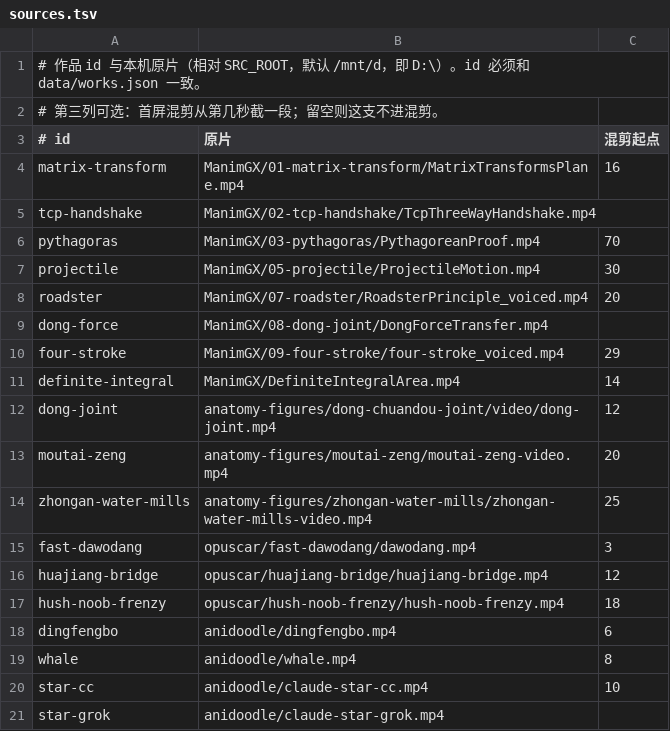
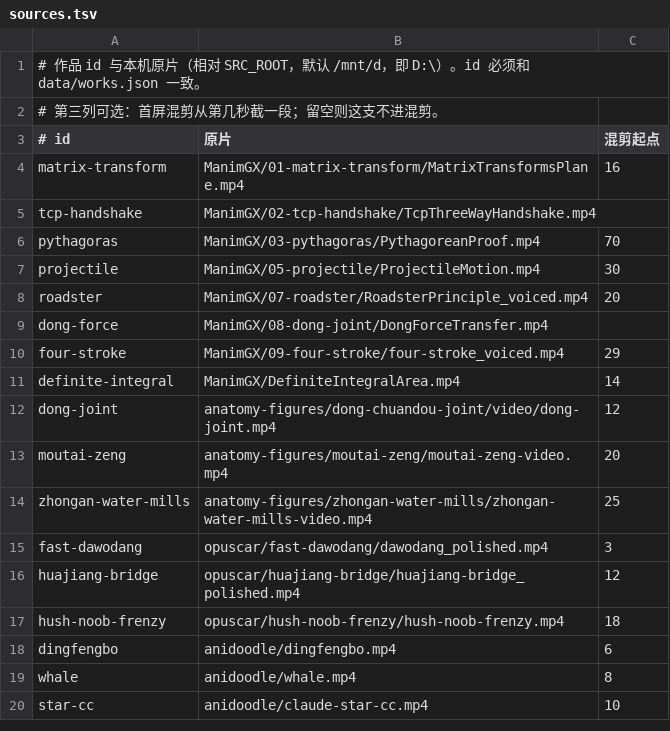
Before and after one commit to goaltang/goaltang.github.io, a TSV file: scripts/sources.tsv, drawn as a sheet.

Commit message:
Update Huajiang/FAST films, drop Grok version of Star, fix fullscreen portrait video

```diff
--- a/scripts/sources.tsv
+++ b/scripts/sources.tsv
@@ -14,4 +14,4 @@ moutai-zeng	anatomy-figures/moutai-zeng/moutai-zeng-video.mp4	20
 zhongan-water-mills	anatomy-figures/zhongan-water-mills/zhongan-water-mills-video.mp4	25
-fast-dawodang	opuscar/fast-dawodang/dawodang.mp4	3
-huajiang-bridge	opuscar/huajiang-bridge/huajiang-bridge.mp4	12
+fast-dawodang	opuscar/fast-dawodang/dawodang_polished.mp4	3
+huajiang-bridge	opuscar/huajiang-bridge/huajiang-bridge_polished.mp4	12
 hush-noob-frenzy	opuscar/hush-noob-frenzy/hush-noob-frenzy.mp4	18
@@ -20,2 +20 @@ whale	anidoodle/whale.mp4	8
 star-cc	anidoodle/claude-star-cc.mp4	10
-star-grok	anidoodle/claude-star-grok.mp4
```
Also changed, not shown: 7 other files.
